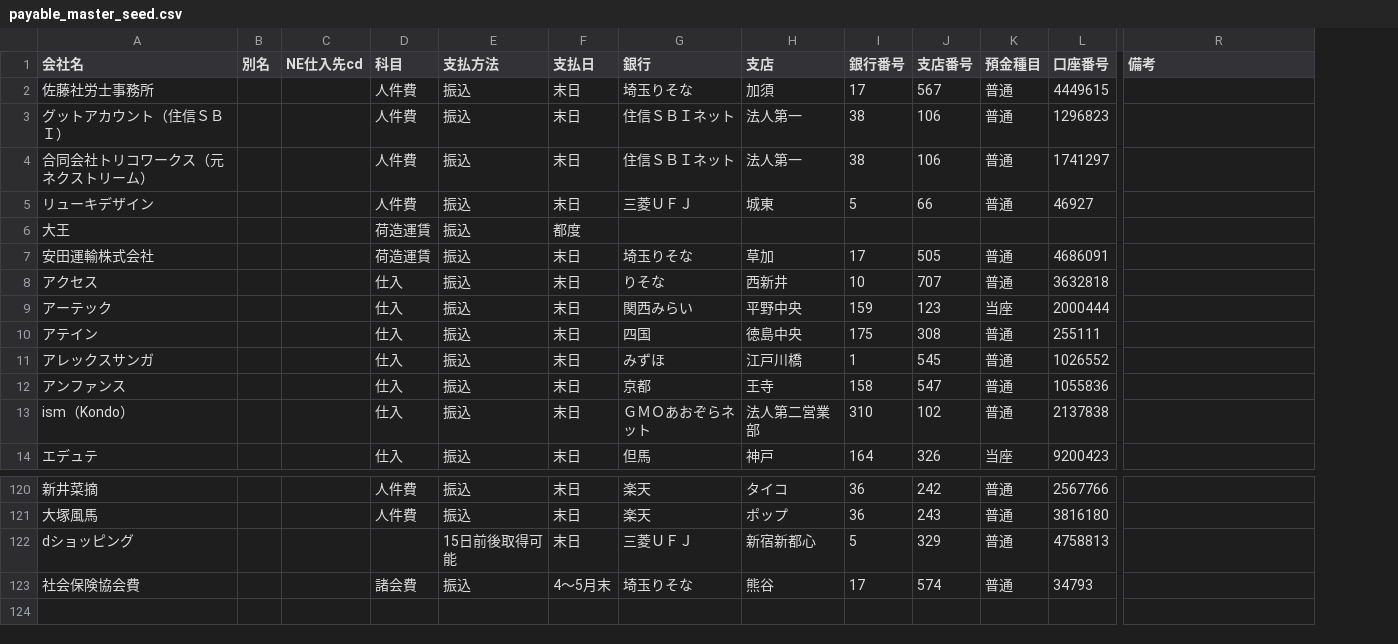
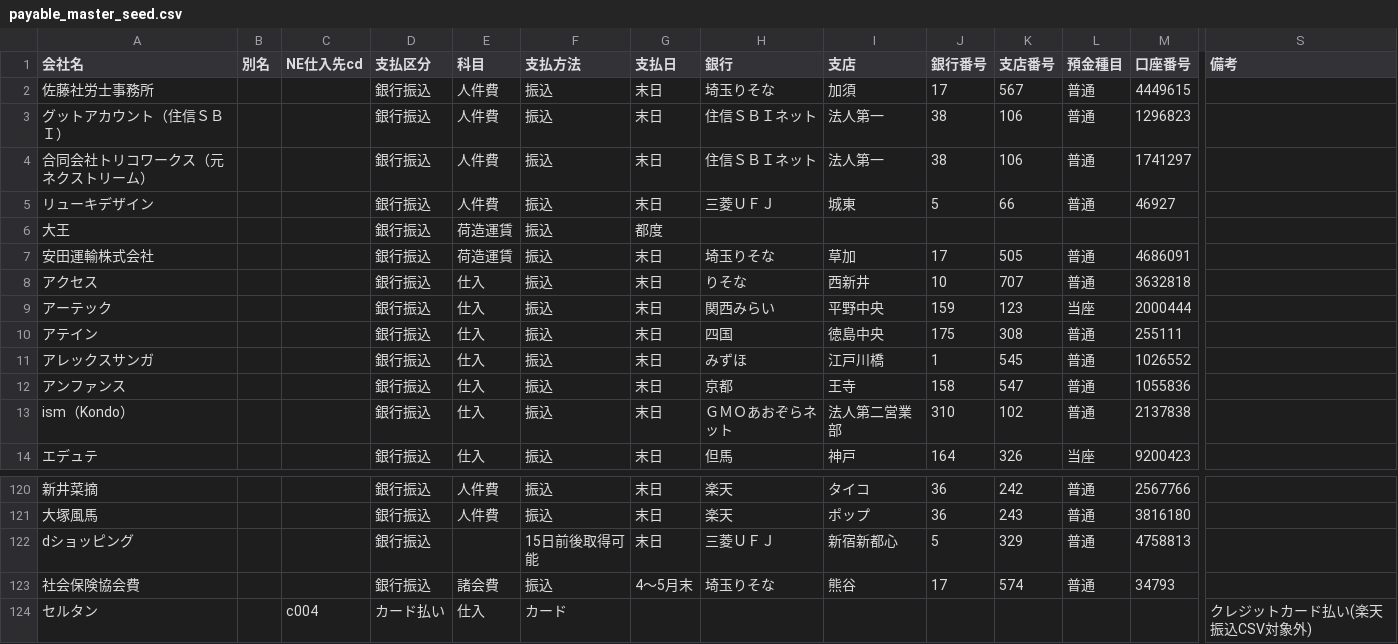
Before and after one commit to kaburera0214-lab/hanyo-converter, a CSV file: payable_master_seed.csv, drawn as a sheet; only a part is shown, gaps mark what is left out; rows hold the shown columns only; the diff names each change by its address in the sheet, - before the commit and + after, or states it on an @@ line.

```diff
--- a/payable_master_seed.csv
+++ b/payable_master_seed.csv
+column D (支払区分), rows 2-14: all 銀行振込; rows 120-123: all 銀行振込
+row 124: セルタン |  | c004 | カード払い | 仕入 | カード |  |  |  |  |  |  |  | クレジットカード払い(楽天振込CSV対象外)
```
Also changed, not shown: 5 other files.
